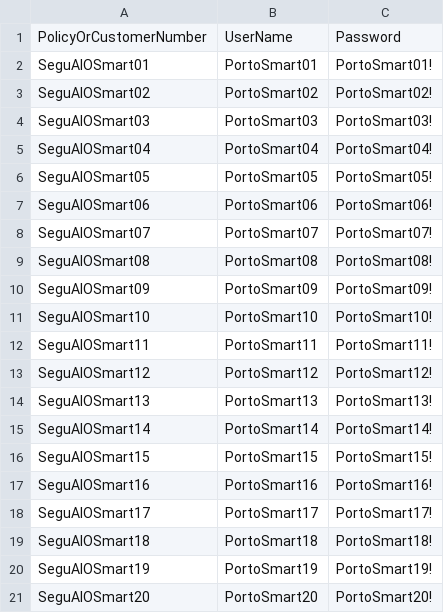
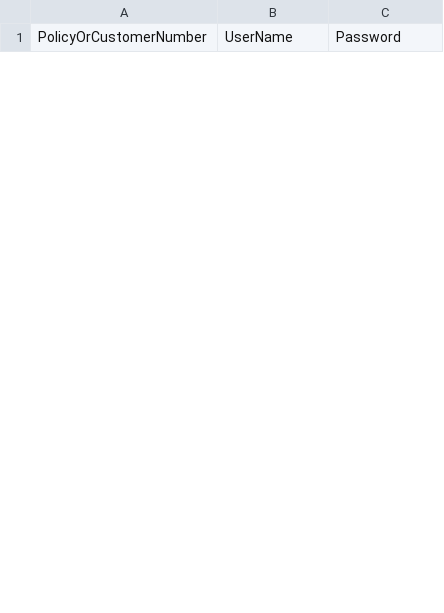
Before and after one commit to cmukoyi/PortalAPI, a CSV file: data.csv, drawn as a sheet; only a part is shown; removed rows and columns are numbered as before the commit, all else as after; the diff covers the shown part only; the diff names each change by its address in the sheet, - before the commit and + after, or states it on an @@ line.

```diff
--- a/data.csv
+++ b/data.csv
-row 2: SeguAIOSmart01 | PortoSmart01 | PortoSmart01!
-row 3: SeguAIOSmart02 | PortoSmart02 | PortoSmart02!
-row 4: SeguAIOSmart03 | PortoSmart03 | PortoSmart03!
-row 5: SeguAIOSmart04 | PortoSmart04 | PortoSmart04!
-row 6: SeguAIOSmart05 | PortoSmart05 | PortoSmart05!
-row 7: SeguAIOSmart06 | PortoSmart06 | PortoSmart06!
-row 8: SeguAIOSmart07 | PortoSmart07 | PortoSmart07!
-row 9: SeguAIOSmart08 | PortoSmart08 | PortoSmart08!
-row 10: SeguAIOSmart09 | PortoSmart09 | PortoSmart09!
-row 11: SeguAIOSmart10 | PortoSmart10 | PortoSmart10!
-row 12: SeguAIOSmart11 | PortoSmart11 | PortoSmart11!
-row 13: SeguAIOSmart12 | PortoSmart12 | PortoSmart12!
-row 14: SeguAIOSmart13 | PortoSmart13 | PortoSmart13!
-row 15: SeguAIOSmart14 | PortoSmart14 | PortoSmart14!
-row 16: SeguAIOSmart15 | PortoSmart15 | PortoSmart15!
-row 17: SeguAIOSmart16 | PortoSmart16 | PortoSmart16!
-row 18: SeguAIOSmart17 | PortoSmart17 | PortoSmart17!
-row 19: SeguAIOSmart18 | PortoSmart18 | PortoSmart18!
-row 20: SeguAIOSmart19 | PortoSmart19 | PortoSmart19!
-row 21: SeguAIOSmart20 | PortoSmart20 | PortoSmart20!
```
Also changed, not shown: 12 added rows and 10 removed rows elsewhere in this file, 3 other files.
